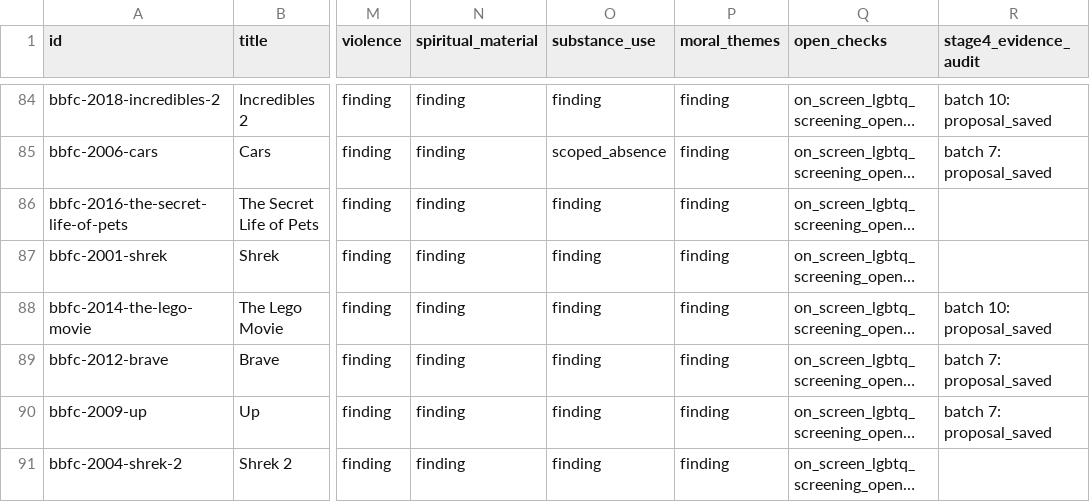
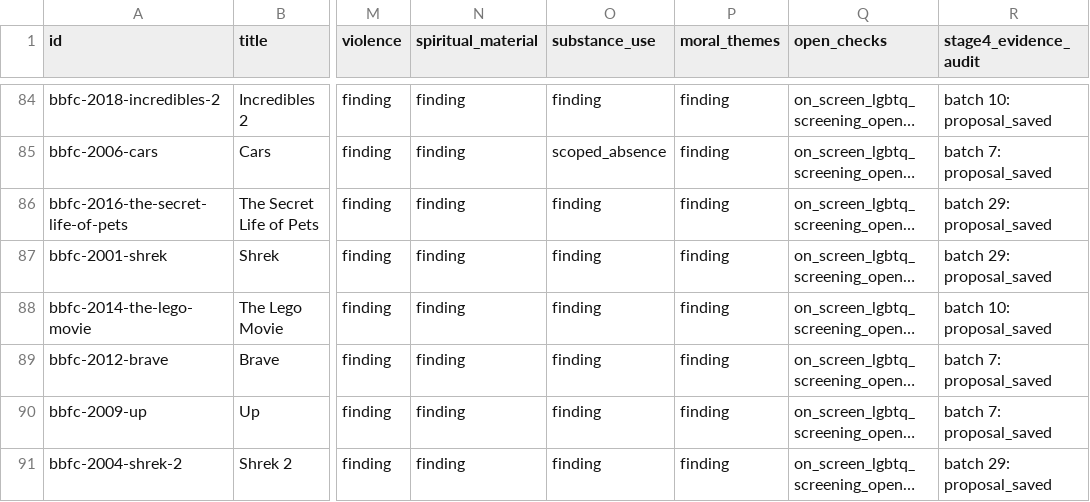
Before and after one commit to stavrosibrahim10-lab/coptic-orthodox-movie-reviews, a TSV file: editorial/review-completion.tsv, drawn as a sheet; only a part is shown, gaps mark what is left out; long unchanged cells end in …; the diff covers the shown part only; the diff names each change by its address in the sheet, - before the commit and + after, or states it on an @@ line.

Commit message:
Regenerate catalog ledger with batch 29 evidence

```diff
--- a/editorial/review-completion.tsv
+++ b/editorial/review-completion.tsv
-R86:R87 (stage4_evidence_audit): (empty)
+R86:R87 (stage4_evidence_audit): batch 29: proposal_saved
-R91 (stage4_evidence_audit): (empty)
+R91 (stage4_evidence_audit): batch 29: proposal_saved
```
Also changed, not shown: 5 edited cells elsewhere in this file.
